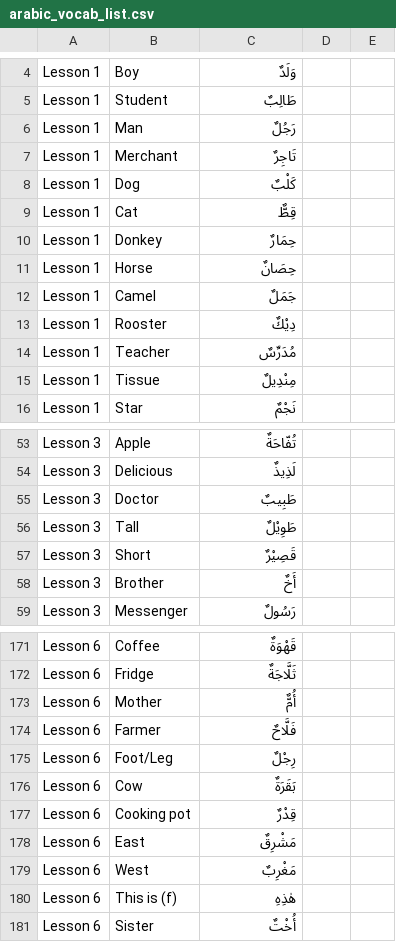
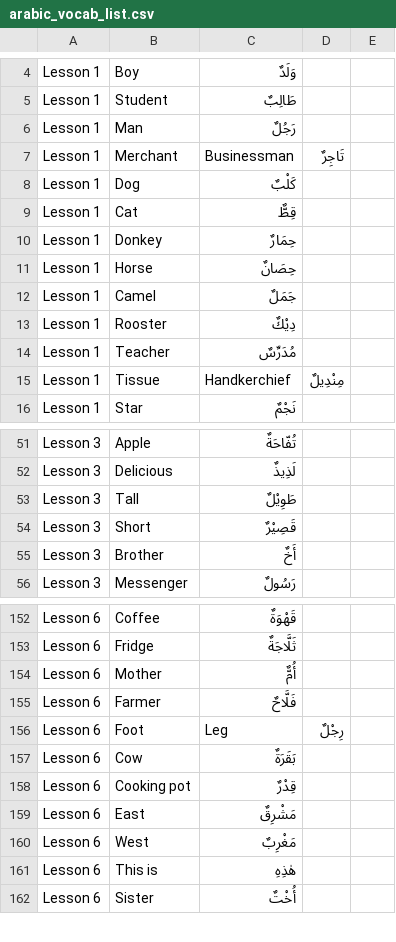
Before and after one commit to Hobbyist-Dev/arabic-vocab-tester, a CSV file: arabic_vocab_list.csv, drawn as a sheet; only a part is shown, gaps mark what is left out; the diff covers the shown part only.

```diff
--- a/arabic_vocab_list.csv
+++ b/arabic_vocab_list.csv
@@ -6,3 +6,3 @@ Lesson 1,Student,طَالِبٌ
 Lesson 1,Man,رَجُلٌ
-Lesson 1,Merchant,تَاجِرٌ
+Lesson 1,Merchant,Businessman,تَاجِرٌ
 Lesson 1,Dog,كَلْبٌ
@@ -14,3 +14,3 @@ Lesson 1,Rooster,دِيْكٌ
 Lesson 1,Teacher,مُدَرِّسٌ
-Lesson 1,Tissue,مِنْدِيلٌ
+Lesson 1,Tissue,Handkerchief,مِنْدِيلٌ
 Lesson 1,Star,نَجْمٌ
@@ -54,3 +52,2 @@ Lesson 3,Apple,تُفّاحَةٌ
 Lesson 3,Delicious,لَذِيذٌ
-Lesson 3,Doctor,طَبِيبٌ
 Lesson 3,Tall,طَوِيْلٌ
@@ -175,2 +156,2 @@ Lesson 6,Farmer,فَلَّاحٌ
-Lesson 6,Foot/Leg,رِجْلٌ
+Lesson 6,Foot,Leg,رِجْلٌ
 Lesson 6,Cow,بَقَرَةٌ
@@ -179,3 +160,3 @@ Lesson 6,East,مَشْرِقٌ
 Lesson 6,West,مَغْرِبٌ
-Lesson 6,This is (f),هٰذِهِ
+Lesson 6,This is,هٰذِهِ
 Lesson 6,Sister,أُخْتٌ
```
Also changed, not shown: 5 added rows, 23 removed rows and 15 edited cells elsewhere in this file.
